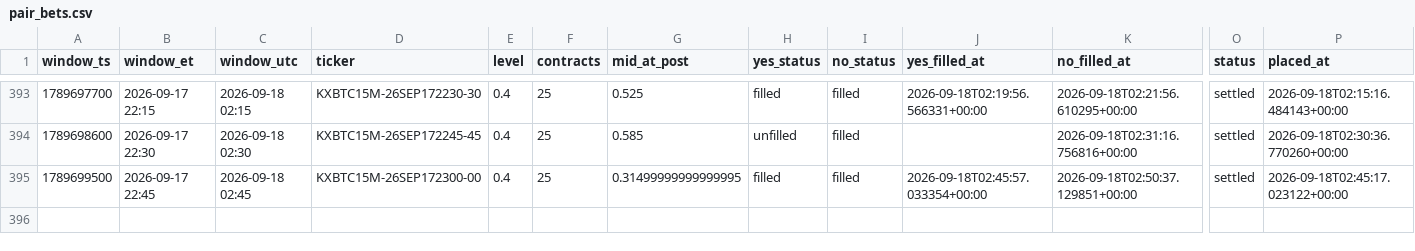
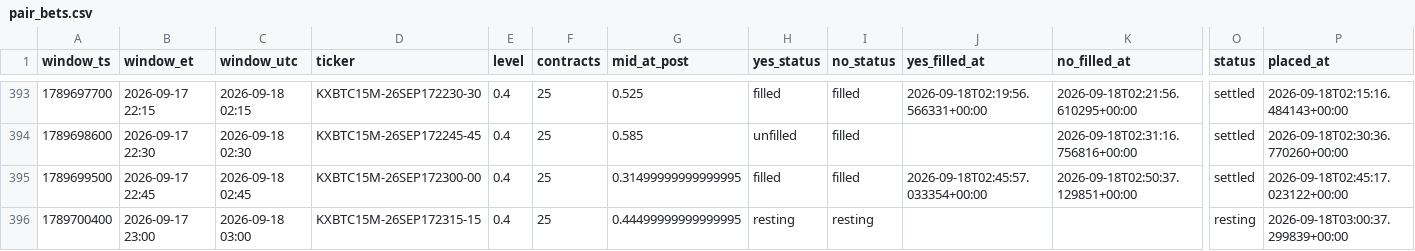
Before and after one commit to Astanwa/kalshi-pair-tape, a CSV file: data/pair_bets.csv, drawn as a sheet; only a part is shown, gaps mark what is left out; rows hold the shown columns only; the diff names each change by its address in the sheet, - before the commit and + after, or states it on an @@ line.

```diff
--- a/data/pair_bets.csv
+++ b/data/pair_bets.csv
+row 396: 1789700400 | 2026-09-17 23:00 | 2026-09-18 03:00 | KXBTC15M-26SEP172315-15 | 0.4 | 25 | 0.44499999999999995 | resting | resting |  |  | resting | 2026-09-18T03:00:37.299839+00:00
```
Also changed, not shown: data/quotes.csv, 2 other files.
